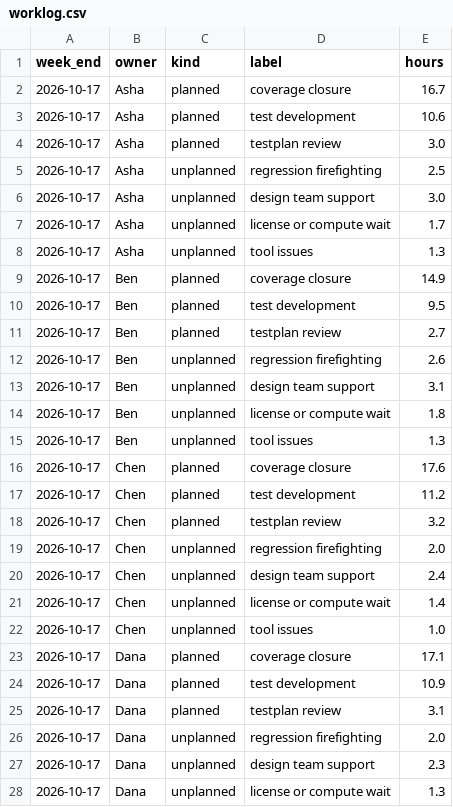
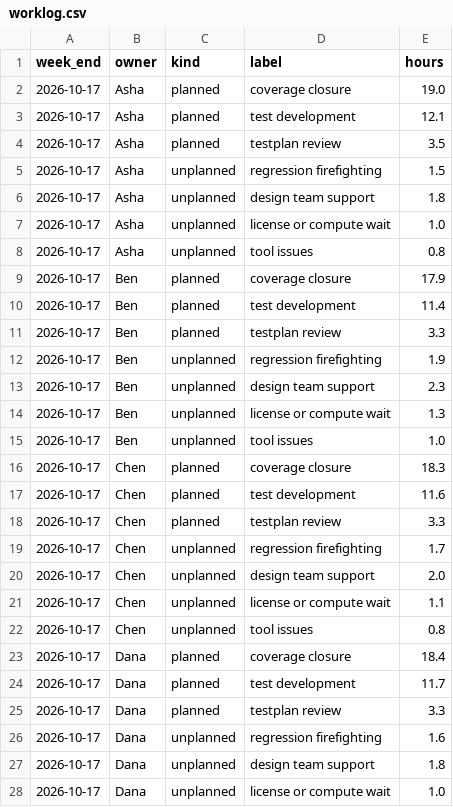
Before and after one commit to bhaskar12pr/bhaskar-prakash, a CSV file: soc_dashboard/projects/orion_soc/worklog.csv, drawn as a sheet; only a part is shown; the diff covers the shown part only.

```diff
--- a/soc_dashboard/projects/orion_soc/worklog.csv
+++ b/soc_dashboard/projects/orion_soc/worklog.csv
@@ -1,28 +1,28 @@
 week_end,owner,kind,label,hours
-2026-10-17,Asha,planned,coverage closure,16.7
-2026-10-17,Asha,planned,test development,10.6
-2026-10-17,Asha,planned,testplan review,3.0
-2026-10-17,Asha,unplanned,regression firefighting,2.5
-2026-10-17,Asha,unplanned,design team support,3.0
-2026-10-17,Asha,unplanned,license or compute wait,1.7
-2026-10-17,Asha,unplanned,tool issues,1.3
-2026-10-17,Ben,planned,coverage closure,14.9
-2026-10-17,Ben,planned,test development,9.5
-2026-10-17,Ben,planned,testplan review,2.7
-2026-10-17,Ben,unplanned,regression firefighting,2.6
-2026-10-17,Ben,unplanned,design team support,3.1
-2026-10-17,Ben,unplanned,license or compute wait,1.8
-2026-10-17,Ben,unplanned,tool issues,1.3
-2026-10-17,Chen,planned,coverage closure,17.6
-2026-10-17,Chen,planned,test development,11.2
-2026-10-17,Chen,planned,testplan review,3.2
-2026-10-17,Chen,unplanned,regression firefighting,2.0
-2026-10-17,Chen,unplanned,design team support,2.4
-2026-10-17,Chen,unplanned,license or compute wait,1.4
-2026-10-17,Chen,unplanned,tool issues,1.0
-2026-10-17,Dana,planned,coverage closure,17.1
-2026-10-17,Dana,planned,test development,10.9
-2026-10-17,Dana,planned,testplan review,3.1
-2026-10-17,Dana,unplanned,regression firefighting,2.0
-2026-10-17,Dana,unplanned,design team support,2.3
-2026-10-17,Dana,unplanned,license or compute wait,1.3
+2026-10-17,Asha,planned,coverage closure,19.0
+2026-10-17,Asha,planned,test development,12.1
+2026-10-17,Asha,planned,testplan review,3.5
+2026-10-17,Asha,unplanned,regression firefighting,1.5
+2026-10-17,Asha,unplanned,design team support,1.8
+2026-10-17,Asha,unplanned,license or compute wait,1.0
+2026-10-17,Asha,unplanned,tool issues,0.8
+2026-10-17,Ben,planned,coverage closure,17.9
+2026-10-17,Ben,planned,test development,11.4
+2026-10-17,Ben,planned,testplan review,3.3
+2026-10-17,Ben,unplanned,regression firefighting,1.9
+2026-10-17,Ben,unplanned,design team support,2.3
+2026-10-17,Ben,unplanned,license or compute wait,1.3
+2026-10-17,Ben,unplanned,tool issues,1.0
+2026-10-17,Chen,planned,coverage closure,18.3
+2026-10-17,Chen,planned,test development,11.6
+2026-10-17,Chen,planned,testplan review,3.3
+2026-10-17,Chen,unplanned,regression firefighting,1.7
+2026-10-17,Chen,unplanned,design team support,2.0
+2026-10-17,Chen,unplanned,license or compute wait,1.1
+2026-10-17,Chen,unplanned,tool issues,0.8
+2026-10-17,Dana,planned,coverage closure,18.4
+2026-10-17,Dana,planned,test development,11.7
+2026-10-17,Dana,planned,testplan review,3.3
+2026-10-17,Dana,unplanned,regression firefighting,1.6
+2026-10-17,Dana,unplanned,design team support,1.8
+2026-10-17,Dana,unplanned,license or compute wait,1.0
```
Also changed, not shown: 167 edited cells elsewhere in this file, soc_dashboard/projects/lyra_soc/worklog.csv, 10 other files.
